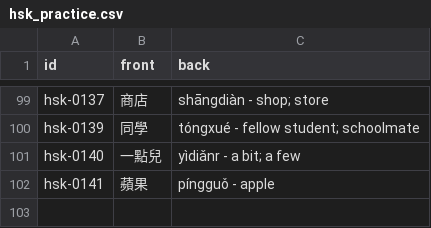
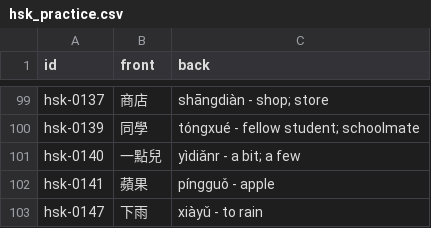
Before and after one commit to chiin/feeeed, a CSV file: hsk_practice.csv, drawn as a sheet; only a part is shown, gaps mark what is left out; the diff names each change by its address in the sheet, - before the commit and + after, or states it on an @@ line.

```diff
--- a/hsk_practice.csv
+++ b/hsk_practice.csv
+row 103: hsk-0147 | 下雨 | xiàyǔ - to rain
```
Also changed, not shown: 29 other files.
